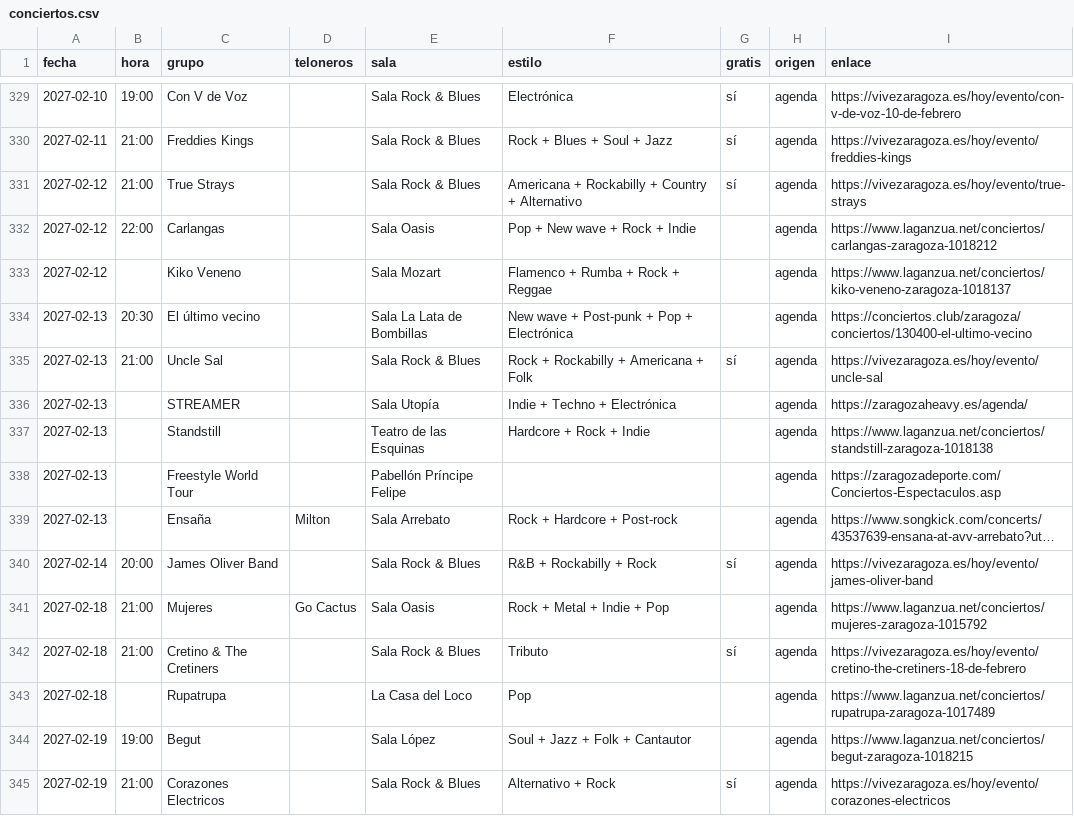
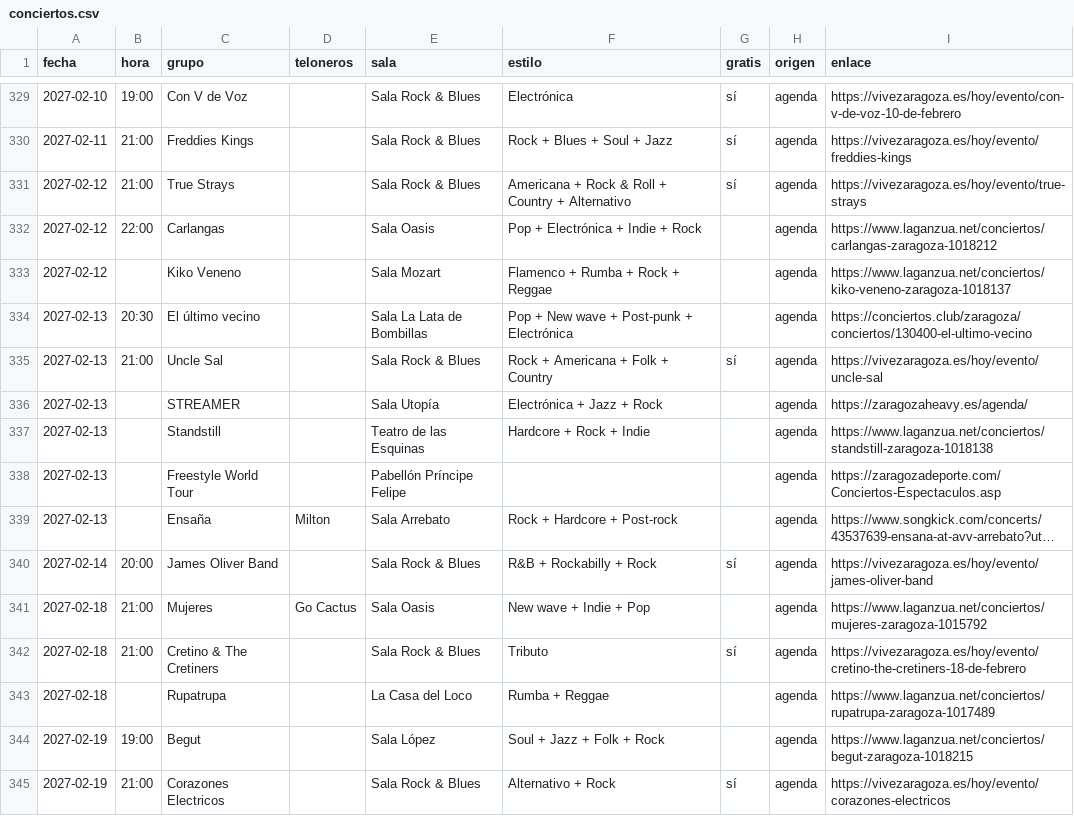
Before and after one commit to aalbae/zgz-datos, a CSV file: conciertos.csv, drawn as a sheet; only a part is shown, gaps mark what is left out; long unchanged cells end in …; the diff covers the shown part only.

```diff
--- a/conciertos.csv
+++ b/conciertos.csv
@@ -330,8 +330,8 @@ fecha,hora,grupo,teloneros,sala,estilo,gratis,origen,enlace
 2027-02-11,21:00,Freddies Kings,,Sala Rock & Blues,Rock + Blues + Soul + Jazz,sí,agenda,https://vivezaragoza.es/hoy/evento/freddies-kings
-2027-02-12,21:00,True Strays,,Sala Rock & Blues,Americana + Rockabilly + Country + Alternativo,sí,agenda,https://vivezaragoza.es/hoy/evento/true-strays
-2027-02-12,22:00,Carlangas,,Sala Oasis,Pop + New wave + Rock + Indie,,agenda,https://www.laganzua.net/conciertos/carlangas-zaragoza-1018212
+2027-02-12,21:00,True Strays,,Sala Rock & Blues,Americana + Rock & Roll + Country + Alternativo,sí,agenda,https://vivezaragoza.es/hoy/evento/true-strays
+2027-02-12,22:00,Carlangas,,Sala Oasis,Pop + Electrónica + Indie + Rock,,agenda,https://www.laganzua.net/conciertos/carlangas-zaragoza-1018212
 2027-02-12,,Kiko Veneno,,Sala Mozart,Flamenco + Rumba + Rock + Reggae,,agenda,https://www.laganzua.net/conciertos/kiko-veneno-zaragoza-1018137
-2027-02-13,20:30,El último vecino,,Sala La Lata de Bombillas,New wave + Post-punk + Pop + Electrónica,,agenda,https://conciertos.club/zaragoza/conciertos/130400-el-ultimo-vecino
-2027-02-13,21:00,Uncle Sal,,Sala Rock & Blues,Rock + Rockabilly + Americana + Folk,sí,agenda,https://vivezaragoza.es/hoy/evento/uncle-sal
-2027-02-13,,STREAMER,,Sala Utopía,Indie + Techno + Electrónica,,agenda,https://zaragozaheavy.es/agenda/
+2027-02-13,20:30,El último vecino,,Sala La Lata de Bombillas,Pop + New wave + Post-punk + Electrónica,,agenda,https://conciertos.club/zaragoza/conciertos/130400-el-ultimo-vecino
+2027-02-13,21:00,Uncle Sal,,Sala Rock & Blues,Rock + Americana + Folk + Country,sí,agenda,https://vivezaragoza.es/hoy/evento/uncle-sal
+2027-02-13,,STREAMER,,Sala Utopía,Electrónica + Jazz + Rock,,agenda,https://zaragozaheavy.es/agenda/
 2027-02-13,,Standstill,,Teatro de las Esquinas,Hardcore + Rock + Indie,,agenda,https://www.laganzua.net/conciertos/standstill-zaragoza-1018138
@@ -340,6 +340,6 @@ fecha,hora,grupo,teloneros,sala,estilo,gratis,origen,enlace
 2027-02-14,20:00,James Oliver Band,,Sala Rock & Blues,R&B + Rockabilly + Rock,sí,agenda,https://vivezaragoza.es/hoy/evento/james-oliver-band
-2027-02-18,21:00,Mujeres,Go Cactus,Sala Oasis,Rock + Metal + Indie + Pop,,agenda,https://www.laganzua.net/conciertos/mujeres-zaragoza-1015792
+2027-02-18,21:00,Mujeres,Go Cactus,Sala Oasis,New wave + Indie + Pop,,agenda,https://www.laganzua.net/conciertos/mujeres-zaragoza-1015792
 2027-02-18,21:00,Cretino & The Cretiners,,Sala Rock & Blues,Tributo,sí,agenda,https://vivezaragoza.es/hoy/evento/cretino-the-cretiners-18-de-febrero
-2027-02-18,,Rupatrupa,,La Casa del Loco,Pop,,agenda,https://www.laganzua.net/conciertos/rupatrupa-zaragoza-1017489
-2027-02-19,19:00,Begut,,Sala López,Soul + Jazz + Folk + Cantautor,,agenda,https://www.laganzua.net/conciertos/begut-zaragoza-1018215
+2027-02-18,,Rupatrupa,,La Casa del Loco,Rumba + Reggae,,agenda,https://www.laganzua.net/conciertos/rupatrupa-zaragoza-1017489
+2027-02-19,19:00,Begut,,Sala López,Soul + Jazz + Folk + Rock,,agenda,https://www.laganzua.net/conciertos/begut-zaragoza-1018215
 2027-02-19,21:00,Corazones Electricos,,Sala Rock & Blues,Alternativo + Rock,sí,agenda,https://vivezaragoza.es/hoy/evento/corazones-electricos
```
Also changed, not shown: 151 edited cells elsewhere in this file, 1 other file.
